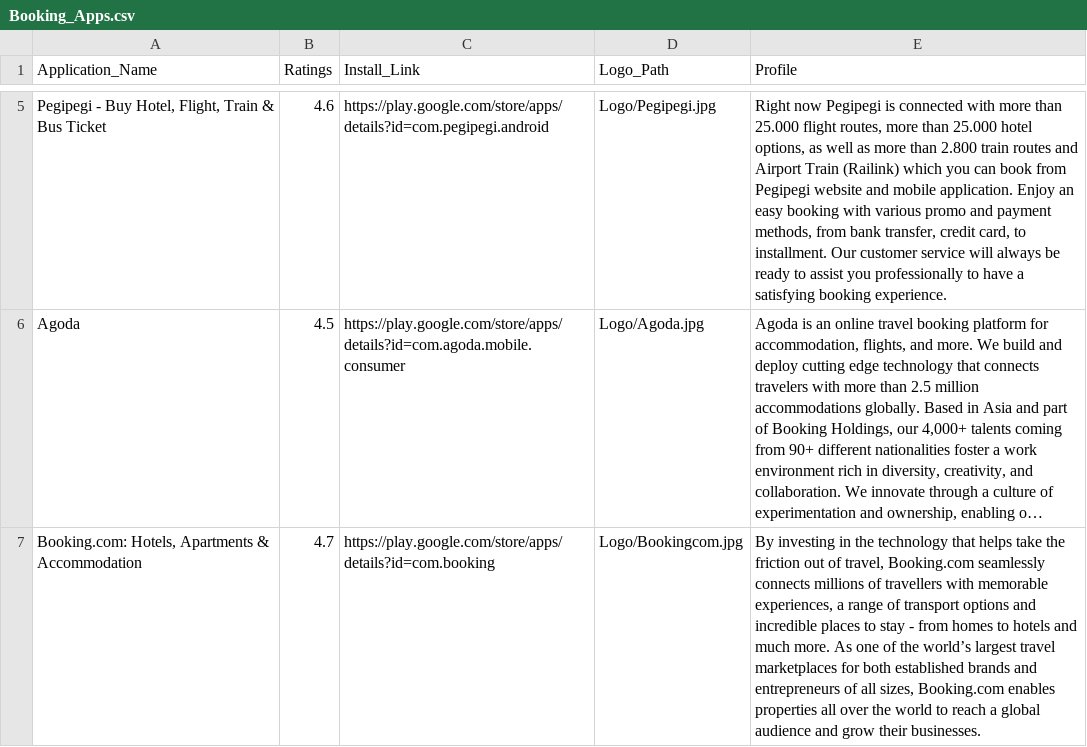
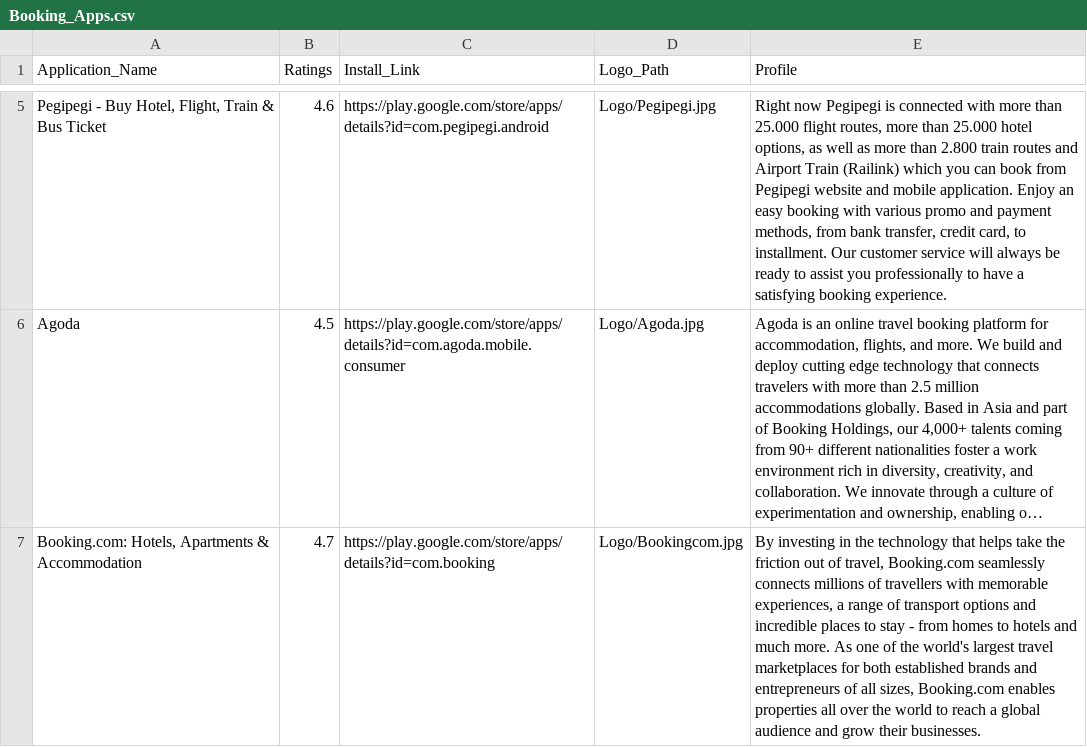
Before and after one commit to AurelliaChristie/BeautIndonesia, a CSV file: Data/Booking_Apps.csv, drawn as a sheet; only a part is shown, gaps mark what is left out; long unchanged cells end in …; the diff names each change by its address in the sheet, - before the commit and + after, or states it on an @@ line.

Commit message:
Update server and booking apps

```diff
--- a/Data/Booking_Apps.csv
+++ b/Data/Booking_Apps.csv
-E7 (Profile): …of the world’s largest travel…
+E7 (Profile): …of the world's largest travel…
```
Also changed, not shown: 1 other file.
